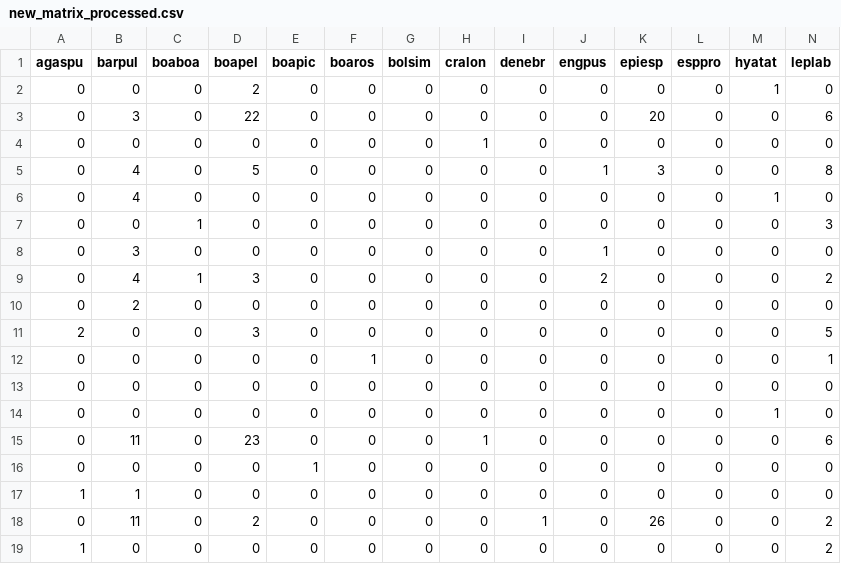
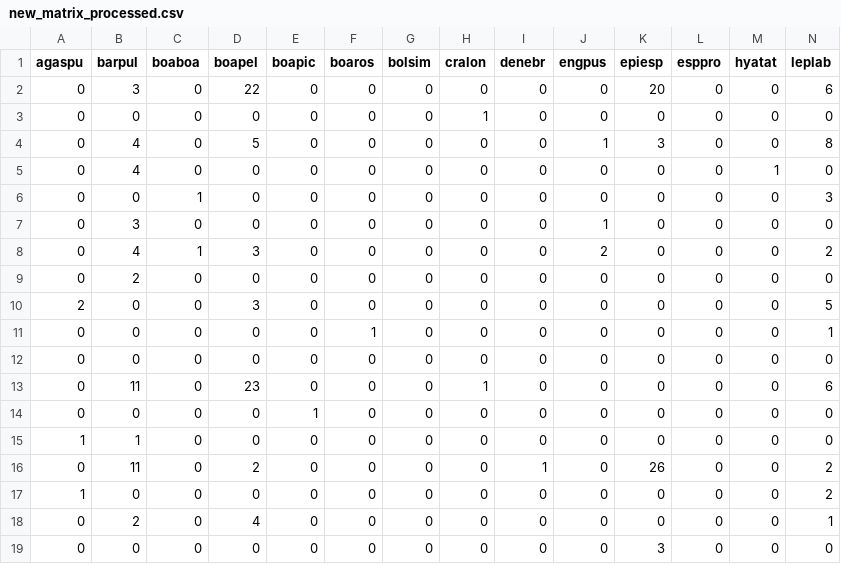
Before and after one commit to sholdenjones/pub_cacao_ranas, a CSV file: data/processed_data/new_matrix_processed.csv, drawn as a sheet; only a part is shown; the shorter side is filled out with more unchanged rows; rows hold the shown columns only; the diff names each change by its address in the sheet, - before the commit and + after, or states it on an @@ line.

```diff
--- a/data/processed_data/new_matrix_processed.csv
+++ b/data/processed_data/new_matrix_processed.csv
-row 2: 0 | 0 | 0 | 2 | 0 | 0 | 0 | 0 | 0 | 0 | 0 | 0 | 1 | 0
-row 14: 0 | 0 | 0 | 0 | 0 | 0 | 0 | 0 | 0 | 0 | 0 | 0 | 1 | 0
```
Also changed, not shown: data/processed_data/site_data_processed.csv, 8 other files.
